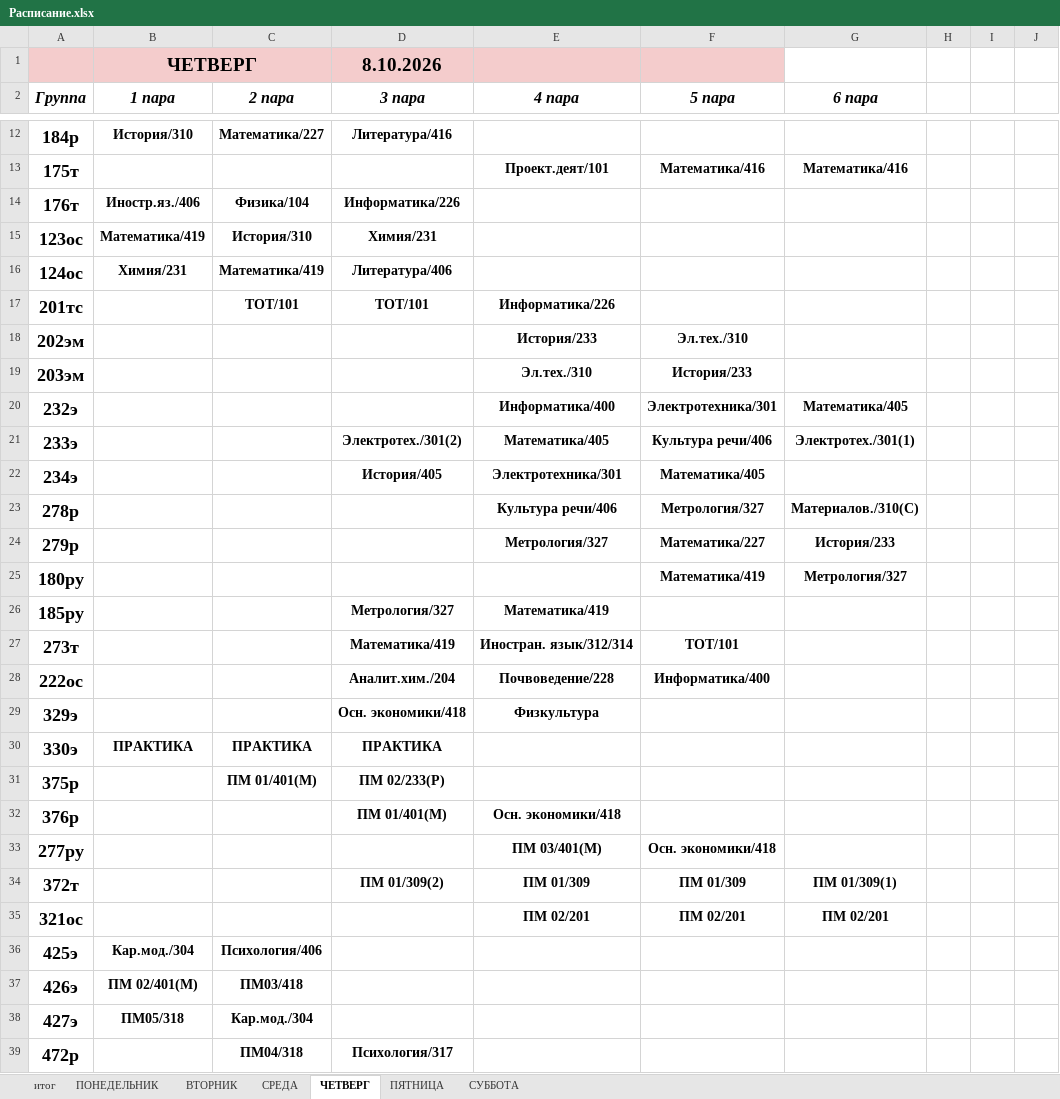
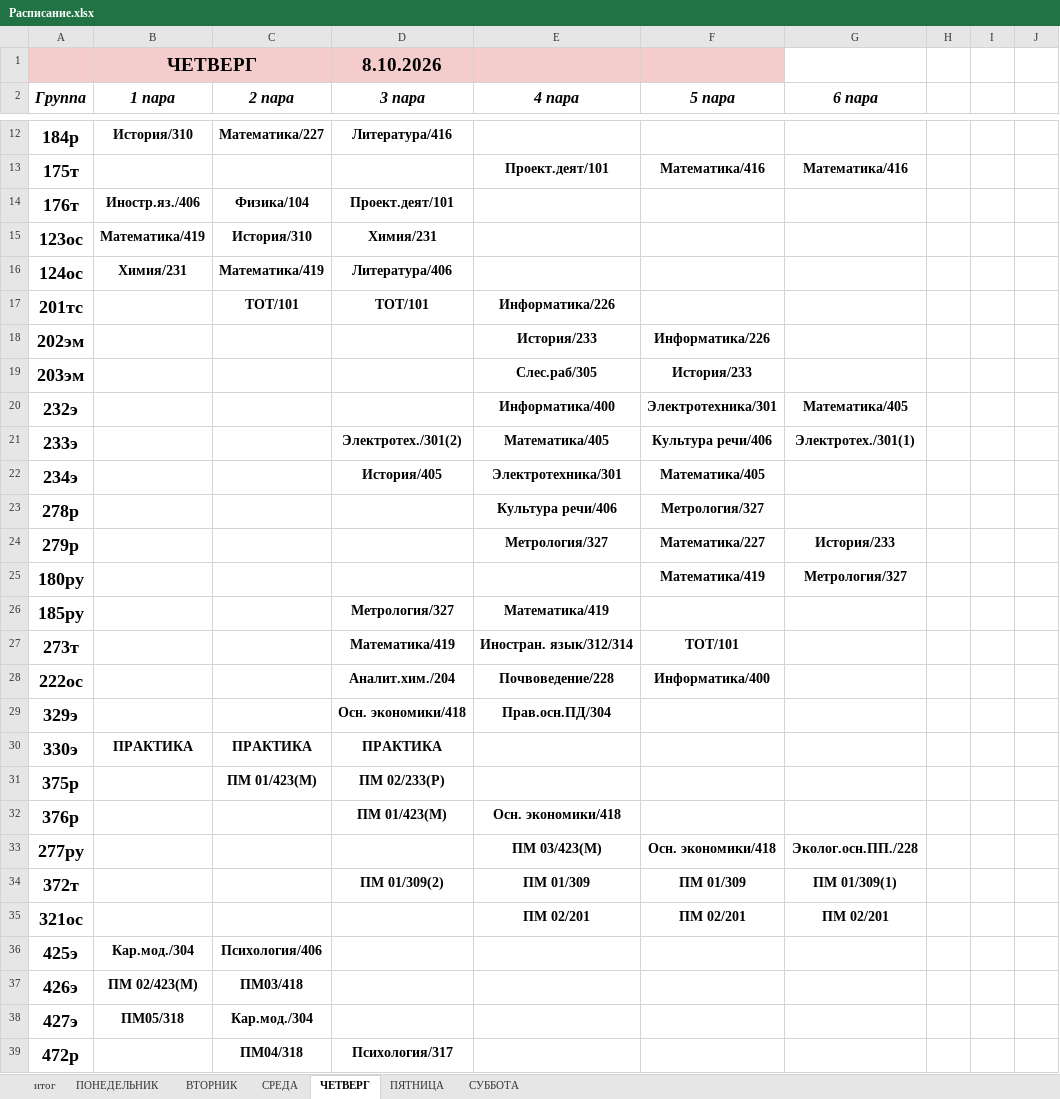
Before and after one commit to colderuopen-art/raspisanie, an Excel workbook: Расписание.xlsx, sheet ЧЕТВЕРГ, drawn as a sheet; only a part is shown, gaps mark what is left out; values as stored, in another font and other column widths than the file's, no borders; the diff names each change by its address in the sheet, - before the commit and + after, or states it on an @@ line.

Commit message:
Add files via upload

```diff
--- a/Расписание.xlsx (sheet ЧЕТВЕРГ)
+++ b/Расписание.xlsx (sheet ЧЕТВЕРГ)
-D14 (3 пара): Информатика/226
+D14 (3 пара): Проект.деят/101
-F18 (5 пара): Эл.тех./310
+F18 (5 пара): Информатика/226
-E19 (4 пара): Эл.тех./310
+E19 (4 пара): Слес.раб/305
-G23 (6 пара): Материалов./310(С)
+G23 (6 пара): (empty)
-E29 (4 пара): Физкультура
+E29 (4 пара): Прав.осн.ПД/304
-C31 (2 пара): ПМ 01/401(М)
+C31 (2 пара): ПМ 01/423(М)
-D32 (3 пара): ПМ 01/401(М)
+D32 (3 пара): ПМ 01/423(М)
-E33 (4 пара): ПМ 03/401(М)
+E33 (4 пара): ПМ 03/423(М)
-G33 (6 пара): (empty)
+G33 (6 пара): Эколог.осн.ПП./228
-B37 (1 пара): ПМ 02/401(М)
+B37 (1 пара): ПМ 02/423(М)
```
Also changed, not shown: sheet СУББОТА.
